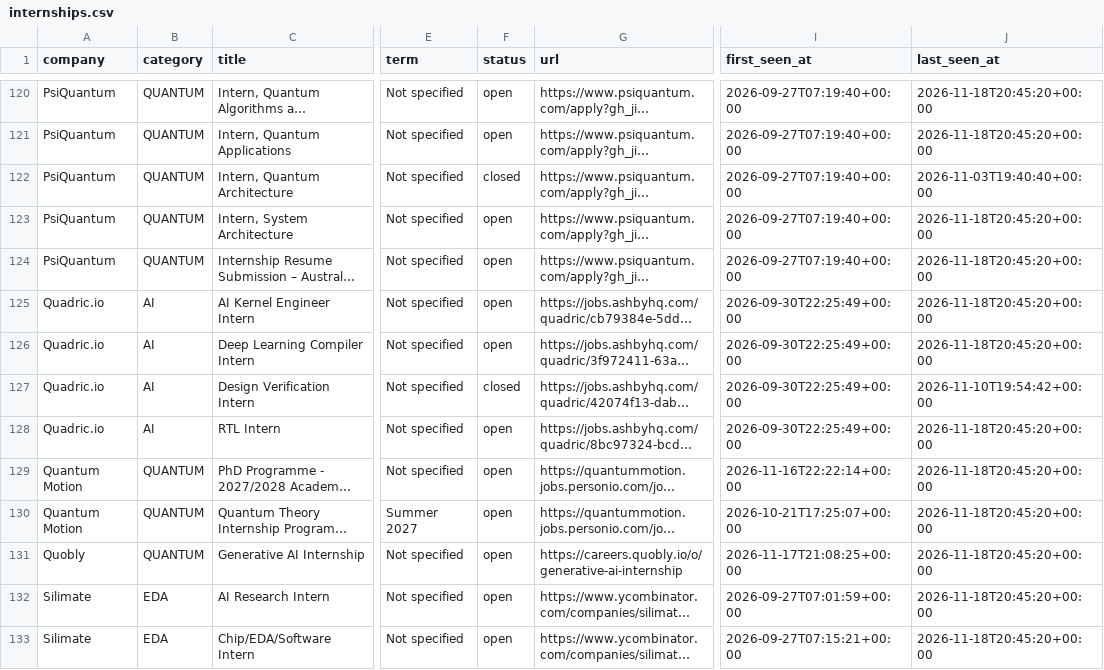
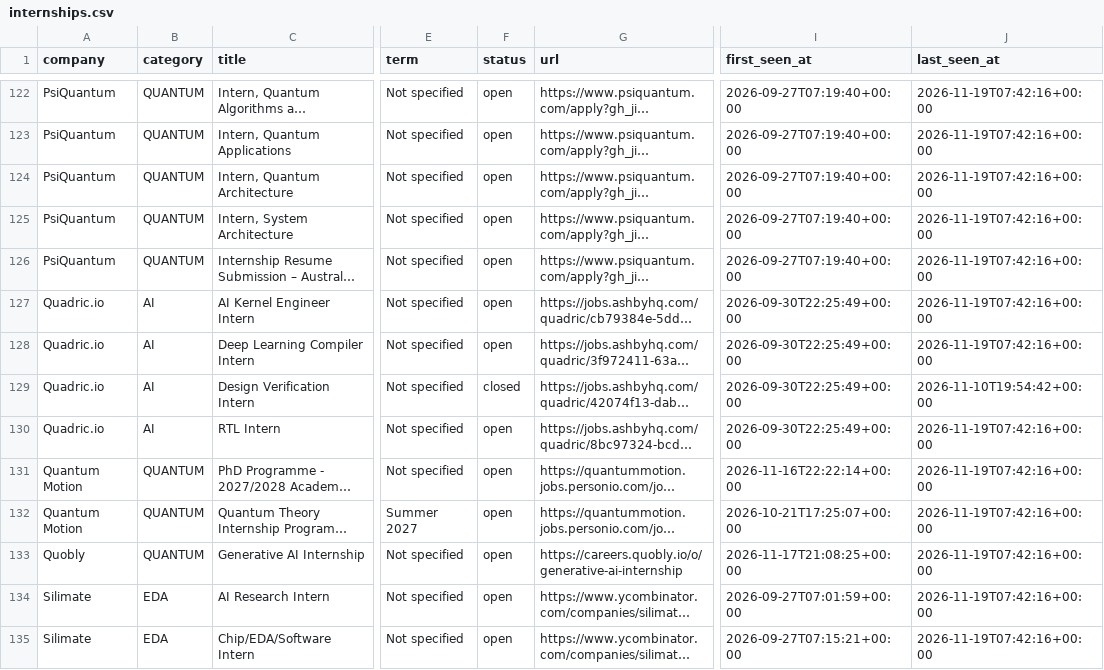
Before and after one commit to sarva12/Semiconductor-Startup-Internships-2027, a CSV file: data/internships.csv, drawn as a sheet; only a part is shown, gaps mark what is left out; long unchanged cells end in …; addresses are those after the commit; the diff covers the shown part only; the diff names each change by its address in the sheet, - before the commit and + after, or states it on an @@ line.

```diff
--- a/data/internships.csv
+++ b/data/internships.csv
-J122:J123 (last_seen_at): 2026-11-18T20:45:20+00:00
+J122:J123 (last_seen_at): 2026-11-19T07:42:16+00:00
-F124 (status): closed
+F124 (status): open
-J124 (last_seen_at): 2026-11-03T19:40:40+00:00
+J124 (last_seen_at): 2026-11-19T07:42:16+00:00
-J125:J128 (last_seen_at): 2026-11-18T20:45:20+00:00
+J125:J128 (last_seen_at): 2026-11-19T07:42:16+00:00
-J130:J135 (last_seen_at): 2026-11-18T20:45:20+00:00
+J130:J135 (last_seen_at): 2026-11-19T07:42:16+00:00
```
Also changed, not shown: 3 added rows and 71 edited cells elsewhere in this file, 11 other files.
